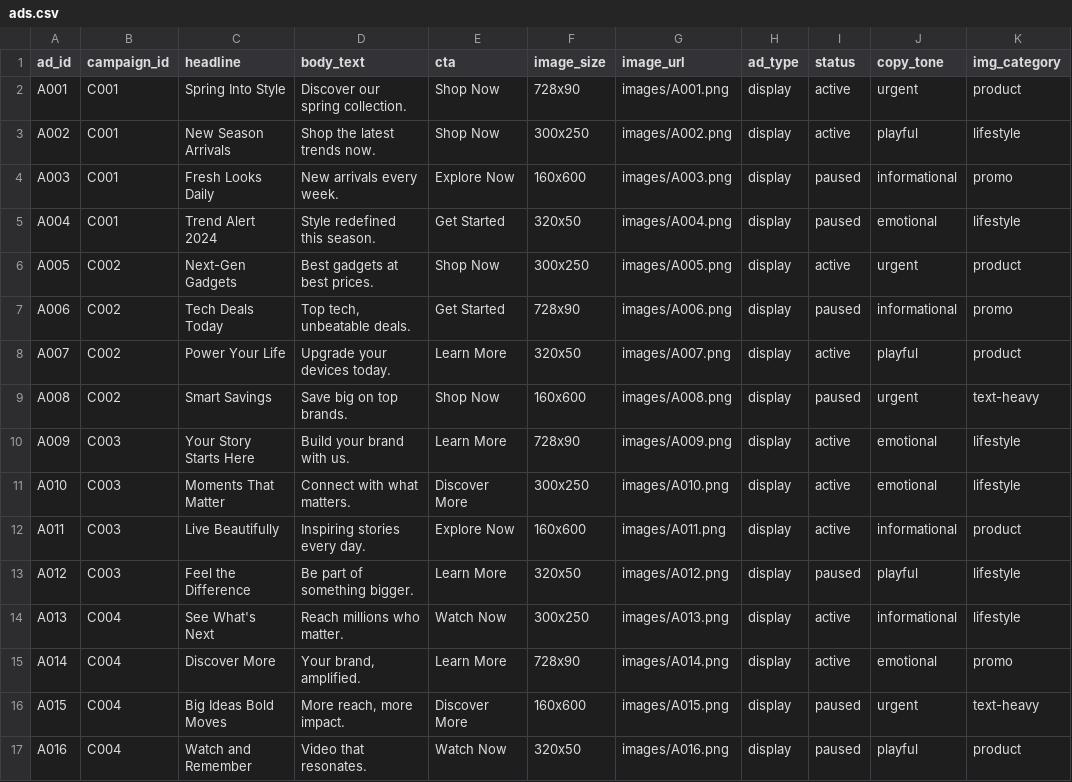
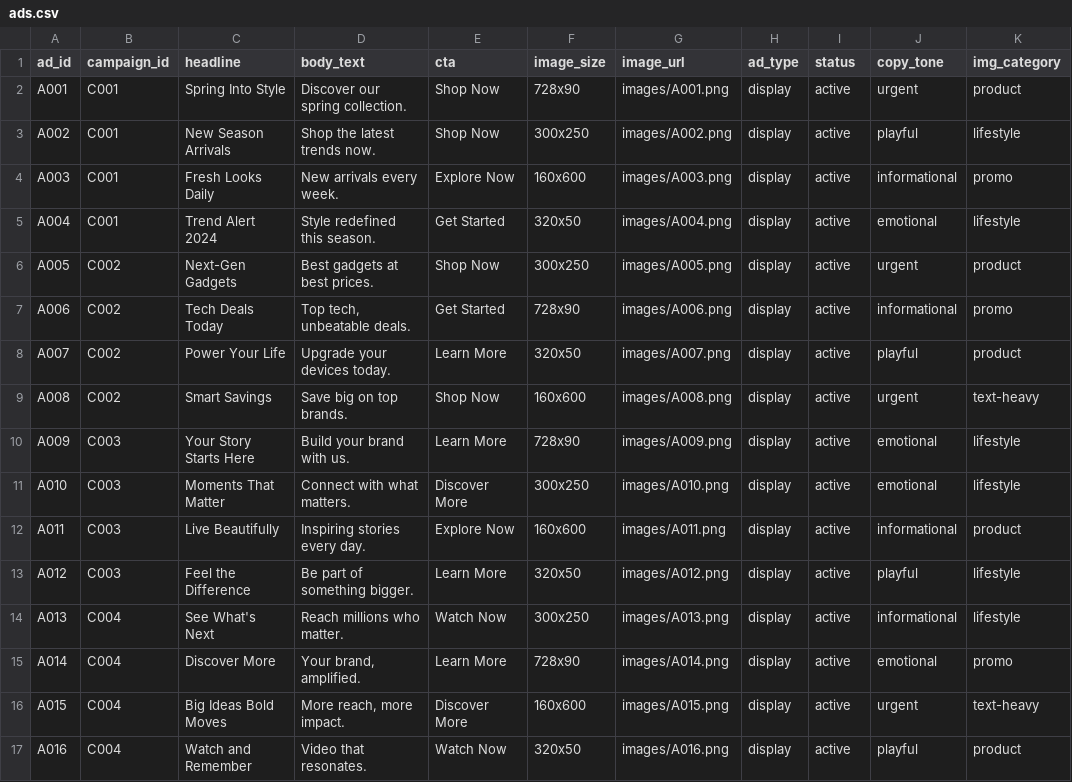
Before and after one commit to farzmr/adtech-campaign-agent, a CSV file: data/ads.csv, drawn as a sheet; only a part is shown; the diff covers the shown part only.

```diff
--- a/data/ads.csv
+++ b/data/ads.csv
@@ -3,8 +3,8 @@ A001,C001,Spring Into Style,Discover our spring collection.,Shop Now,728x90,imag
 A002,C001,New Season Arrivals,Shop the latest trends now.,Shop Now,300x250,images/A002.png,display,active,playful,lifestyle
-A003,C001,Fresh Looks Daily,New arrivals every week.,Explore Now,160x600,images/A003.png,display,paused,informational,promo
-A004,C001,Trend Alert 2024,Style redefined this season.,Get Started,320x50,images/A004.png,display,paused,emotional,lifestyle
+A003,C001,Fresh Looks Daily,New arrivals every week.,Explore Now,160x600,images/A003.png,display,active,informational,promo
+A004,C001,Trend Alert 2024,Style redefined this season.,Get Started,320x50,images/A004.png,display,active,emotional,lifestyle
 A005,C002,Next-Gen Gadgets,Best gadgets at best prices.,Shop Now,300x250,images/A005.png,display,active,urgent,product
-A006,C002,Tech Deals Today,"Top tech, unbeatable deals.",Get Started,728x90,images/A006.png,display,paused,informational,promo
+A006,C002,Tech Deals Today,"Top tech, unbeatable deals.",Get Started,728x90,images/A006.png,display,active,informational,promo
 A007,C002,Power Your Life,Upgrade your devices today.,Learn More,320x50,images/A007.png,display,active,playful,product
-A008,C002,Smart Savings,Save big on top brands.,Shop Now,160x600,images/A008.png,display,paused,urgent,text-heavy
+A008,C002,Smart Savings,Save big on top brands.,Shop Now,160x600,images/A008.png,display,active,urgent,text-heavy
 A009,C003,Your Story Starts Here,Build your brand with us.,Learn More,728x90,images/A009.png,display,active,emotional,lifestyle
@@ -12,6 +12,6 @@ A010,C003,Moments That Matter,Connect with what matters.,Discover More,300x250,i
 A011,C003,Live Beautifully,Inspiring stories every day.,Explore Now,160x600,images/A011.png,display,active,informational,product
-A012,C003,Feel the Difference,Be part of something bigger.,Learn More,320x50,images/A012.png,display,paused,playful,lifestyle
+A012,C003,Feel the Difference,Be part of something bigger.,Learn More,320x50,images/A012.png,display,active,playful,lifestyle
 A013,C004,See What's Next,Reach millions who matter.,Watch Now,300x250,images/A013.png,display,active,informational,lifestyle
 A014,C004,Discover More,"Your brand, amplified.",Learn More,728x90,images/A014.png,display,active,emotional,promo
-A015,C004,Big Ideas Bold Moves,"More reach, more impact.",Discover More,160x600,images/A015.png,display,paused,urgent,text-heavy
-A016,C004,Watch and Remember,Video that resonates.,Watch Now,320x50,images/A016.png,display,paused,playful,product
+A015,C004,Big Ideas Bold Moves,"More reach, more impact.",Discover More,160x600,images/A015.png,display,active,urgent,text-heavy
+A016,C004,Watch and Remember,Video that resonates.,Watch Now,320x50,images/A016.png,display,active,playful,product
```
Also changed, not shown: 7 removed rows and 5 edited cells elsewhere in this file, data/campaigns.csv, 10 other files.
